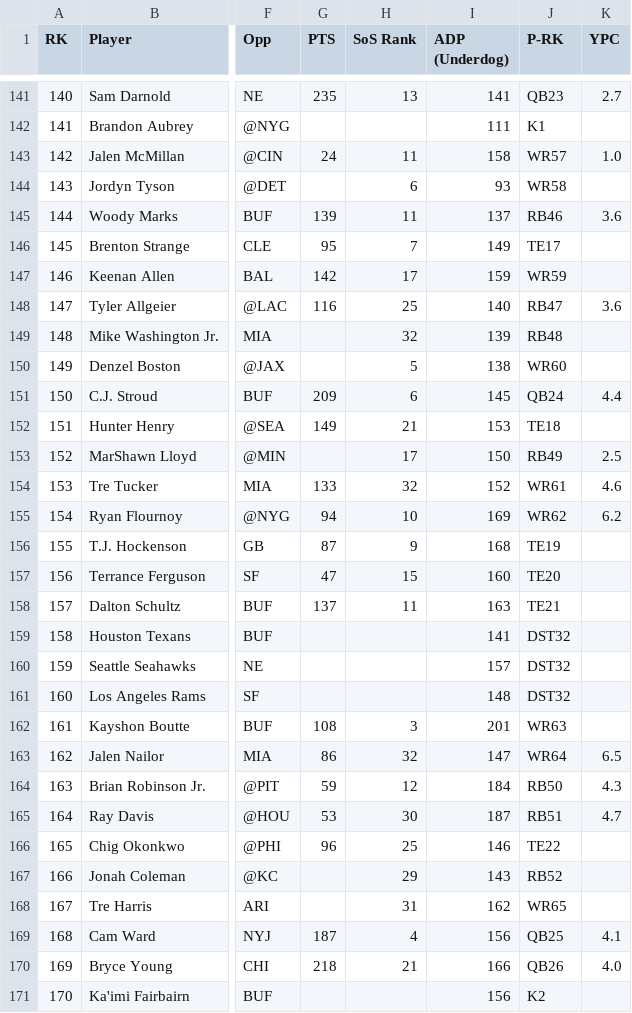
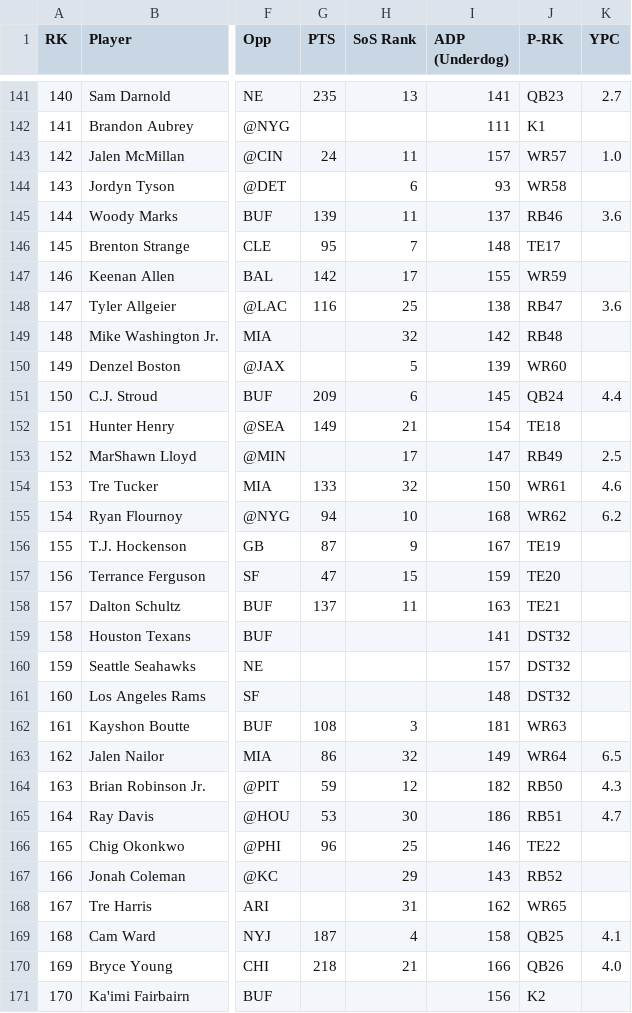
Before and after one commit to GraveGhost1/fantasydraftsheet, a CSV file: rotoballer-rankings.csv, drawn as a sheet; only a part is shown, gaps mark what is left out; the diff covers the shown part only; the diff names each change by its address in the sheet, - before the commit and + after, or states it on an @@ line.

```diff
--- a/rotoballer-rankings.csv
+++ b/rotoballer-rankings.csv
-I143 (ADP (Underdog)): 158
+I143 (ADP (Underdog)): 157
-I146 (ADP (Underdog)): 149
+I146 (ADP (Underdog)): 148
-I147 (ADP (Underdog)): 159
+I147 (ADP (Underdog)): 155
-I148 (ADP (Underdog)): 140
+I148 (ADP (Underdog)): 138
-I149 (ADP (Underdog)): 139
+I149 (ADP (Underdog)): 142
-I150 (ADP (Underdog)): 138
+I150 (ADP (Underdog)): 139
-I152 (ADP (Underdog)): 153
+I152 (ADP (Underdog)): 154
-I153 (ADP (Underdog)): 150
+I153 (ADP (Underdog)): 147
-I154 (ADP (Underdog)): 152
+I154 (ADP (Underdog)): 150
-I155 (ADP (Underdog)): 169
+I155 (ADP (Underdog)): 168
-I156 (ADP (Underdog)): 168
+I156 (ADP (Underdog)): 167
-I157 (ADP (Underdog)): 160
+I157 (ADP (Underdog)): 159
-I162 (ADP (Underdog)): 201
+I162 (ADP (Underdog)): 181
-I163 (ADP (Underdog)): 147
+I163 (ADP (Underdog)): 149
-I164 (ADP (Underdog)): 184
+I164 (ADP (Underdog)): 182
-I165 (ADP (Underdog)): 187
+I165 (ADP (Underdog)): 186
-I169 (ADP (Underdog)): 156
+I169 (ADP (Underdog)): 158
```
Also changed, not shown: 122 edited cells elsewhere in this file, espn-rankings.csv, ffpc-rankings.csv, 7 other files.
